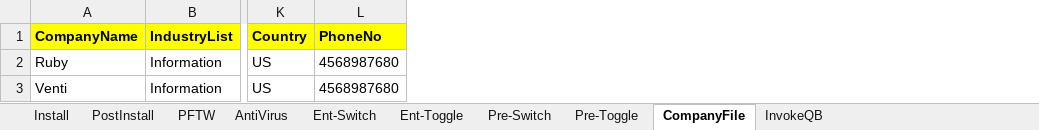
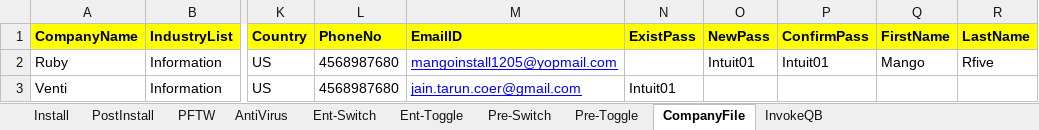
Before and after one commit to tarunjain1986/QBInstaller, an Excel workbook: Installer_Test/Excel/Parameters.xlsm, sheet CompanyFile, drawn as a sheet; only a part is shown, gaps mark what is left out; values as stored, in another font and other column widths than the file's, no borders; the diff names each change by its address in the sheet, - before the commit and + after, or states it on an @@ line.

```diff
--- a/Installer_Test/Excel/Parameters.xlsm (sheet CompanyFile)
+++ b/Installer_Test/Excel/Parameters.xlsm (sheet CompanyFile)
+column M (EmailID), rows 2-3: mangoinstall1205@yopmail.com | jain.tarun.coer@gmail.com
+column N (ExistPass), row 3: Intuit01
+column O (NewPass), row 2: Intuit01
+column P (ConfirmPass), row 2: Intuit01
+column Q (FirstName), row 2: Mango
+column R (LastName), row 2: Rfive
```
Also changed, not shown: 1 other file.
